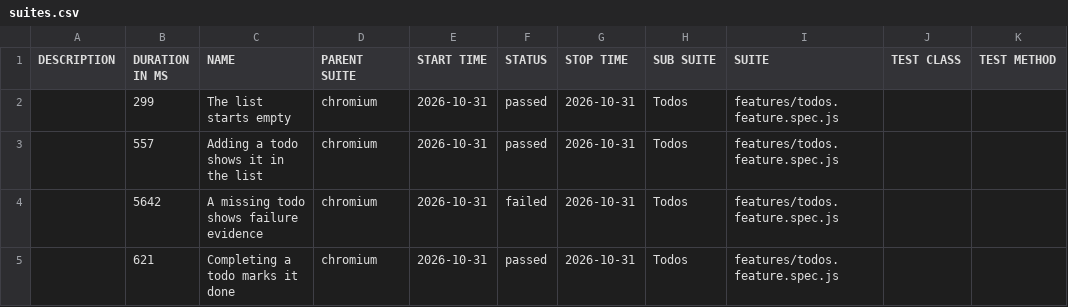
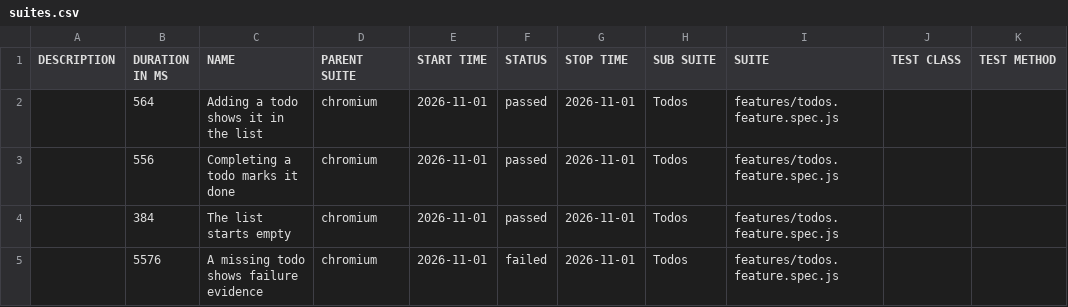
Before and after one commit to qaherasymchuk/js-playwright-bdd-example, a CSV file: regression/data/suites.csv, drawn as a sheet.

Commit message:
Publish regression Allure report 5ab41c72588d437bb5929e313199fcf776fa6bdc

```diff
--- a/regression/data/suites.csv
+++ b/regression/data/suites.csv
@@ -1,5 +1,5 @@
 "DESCRIPTION","DURATION IN MS","NAME","PARENT SUITE","START TIME","STATUS","STOP TIME","SUB SUITE","SUITE","TEST CLASS","TEST METHOD"
-"","299","The list starts empty","chromium","2026-10-31","passed","2026-10-31","Todos","features/todos.feature.spec.js","",""
-"","557","Adding a todo shows it in the list","chromium","2026-10-31","passed","2026-10-31","Todos","features/todos.feature.spec.js","",""
-"","5642","A missing todo shows failure evidence","chromium","2026-10-31","failed","2026-10-31","Todos","features/todos.feature.spec.js","",""
-"","621","Completing a todo marks it done","chromium","2026-10-31","passed","2026-10-31","Todos","features/todos.feature.spec.js","",""
+"","564","Adding a todo shows it in the list","chromium","2026-11-01","passed","2026-11-01","Todos","features/todos.feature.spec.js","",""
+"","556","Completing a todo marks it done","chromium","2026-11-01","passed","2026-11-01","Todos","features/todos.feature.spec.js","",""
+"","384","The list starts empty","chromium","2026-11-01","passed","2026-11-01","Todos","features/todos.feature.spec.js","",""
+"","5576","A missing todo shows failure evidence","chromium","2026-11-01","failed","2026-11-01","Todos","features/todos.feature.spec.js","",""
```
Also changed, not shown: 32 other files.
